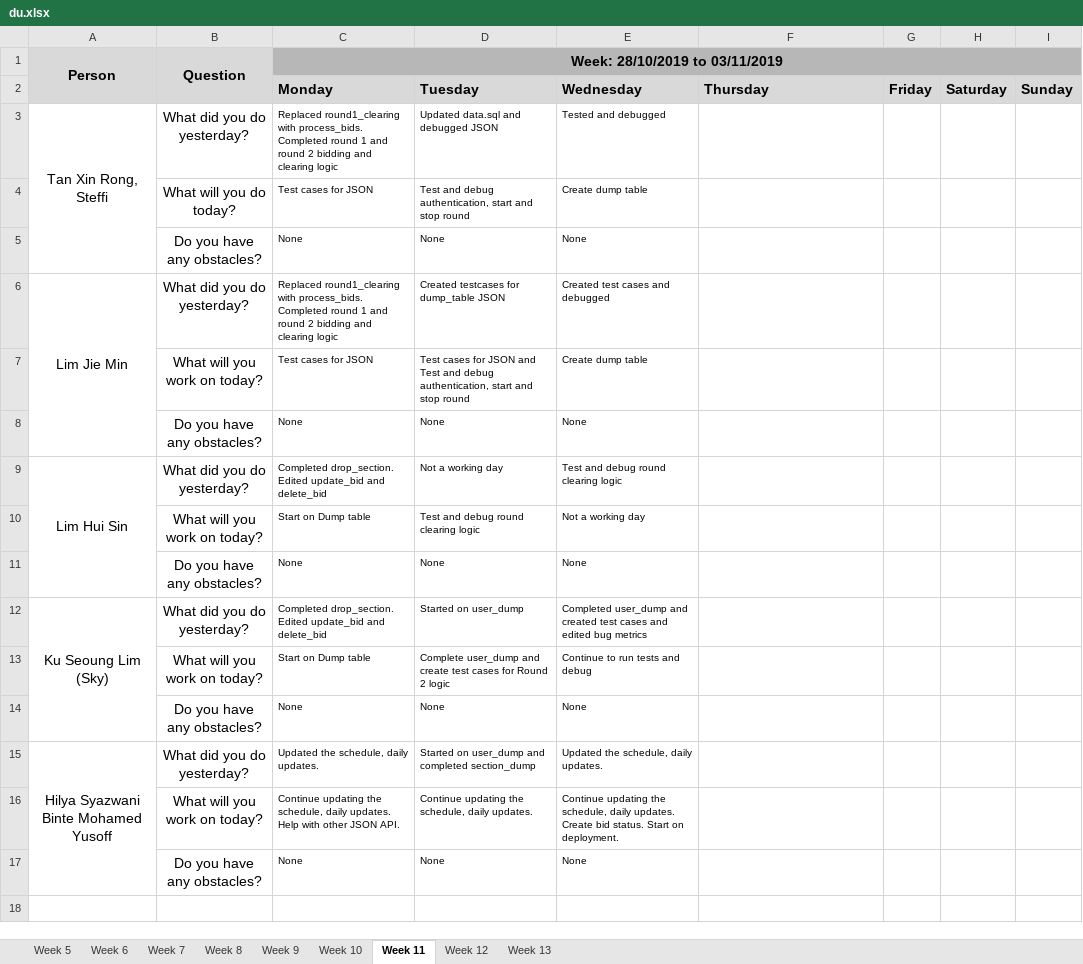
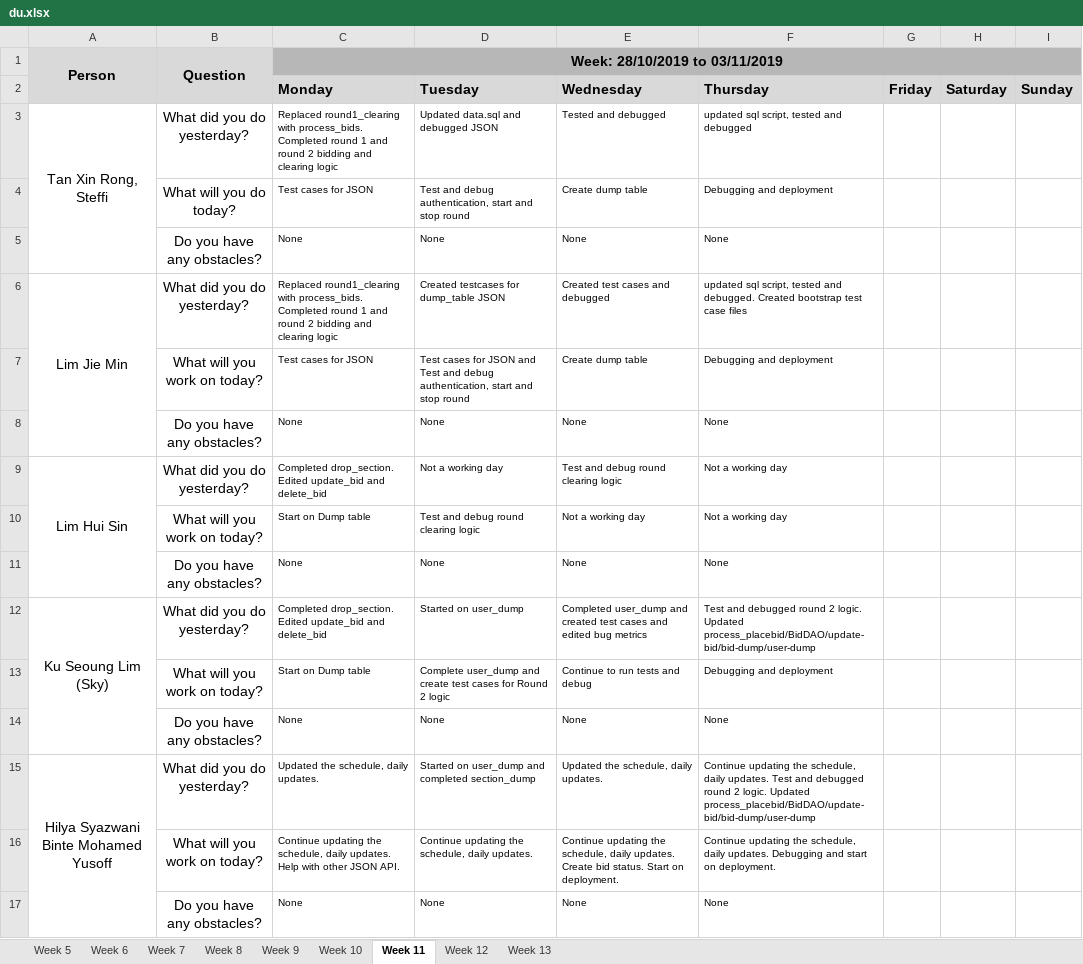
Before and after one commit to j1em1n/BIOS-Bidding-System, an Excel workbook: metrics/du.xlsx, sheet Week 11, drawn as a sheet; values as stored, in another font and other column widths than the file's, no borders; the diff names each change by its address in the sheet, - before the commit and + after, or states it on an @@ line.

Commit message:
daily update 31102019

```diff
--- a/metrics/du.xlsx (sheet Week 11)
+++ b/metrics/du.xlsx (sheet Week 11)
-F3 (Thursday): (empty)
+F3 (Thursday): updated sql script, tested and debugged
-F4 (Thursday): (empty)
+F4 (Thursday): Debugging and deployment
-F5 (Thursday): (empty)
+F5 (Thursday): None
-F6 (Thursday): (empty)
+F6 (Thursday): updated sql script, tested and debugged. Created bootstrap test case files
-F7 (Thursday): (empty)
+F7 (Thursday): Debugging and deployment
-F8 (Thursday): (empty)
+F8 (Thursday): None
-F9:F10 (Thursday): (empty)
+F9:F10 (Thursday): Not a working day
-F11 (Thursday): (empty)
+F11 (Thursday): None
-F12 (Thursday): (empty)
+F12 (Thursday): Test and debugged round 2 logic. Updated process_placebid/BidDAO/update-bid/bid-dump/user-dump
-F13 (Thursday): (empty)
+F13 (Thursday): Debugging and deployment
-F14 (Thursday): (empty)
+F14 (Thursday): None
-F15 (Thursday): (empty)
+F15 (Thursday): Continue updating the schedule, daily updates. Test and debugged round 2 logic. Updated process_placebid/BidDAO/update-bid/bid-dump/user-dump
-F16 (Thursday): (empty)
+F16 (Thursday): Continue updating the schedule, daily updates. Debugging and start on deployment.
-F17 (Thursday): (empty)
+F17 (Thursday): None
```
